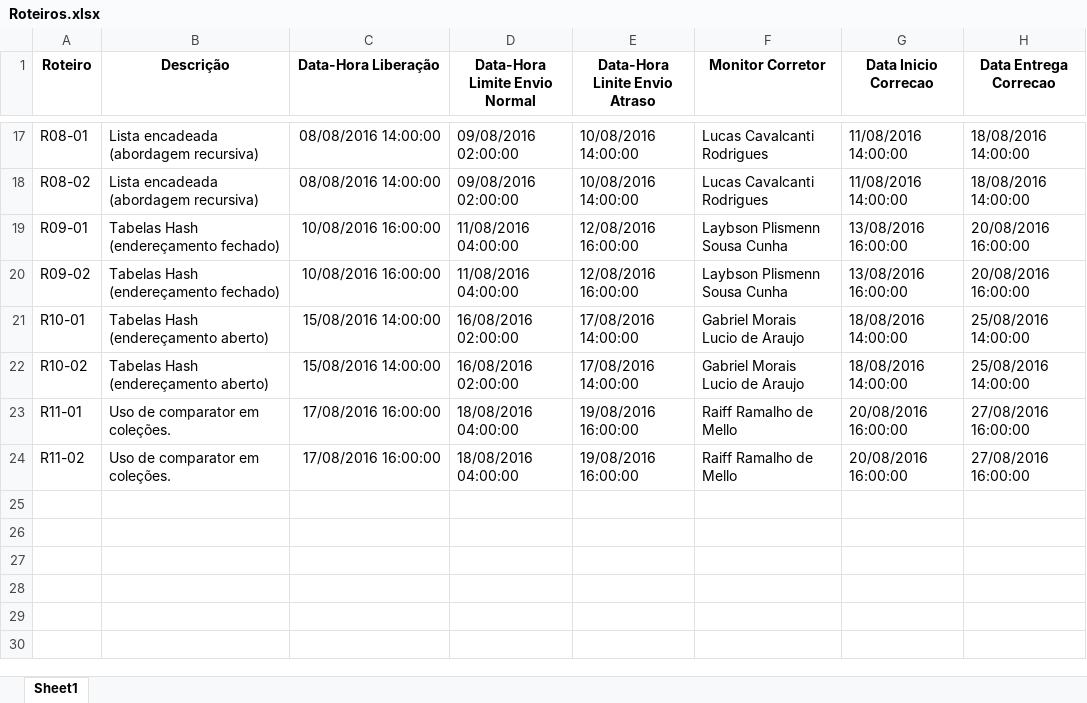
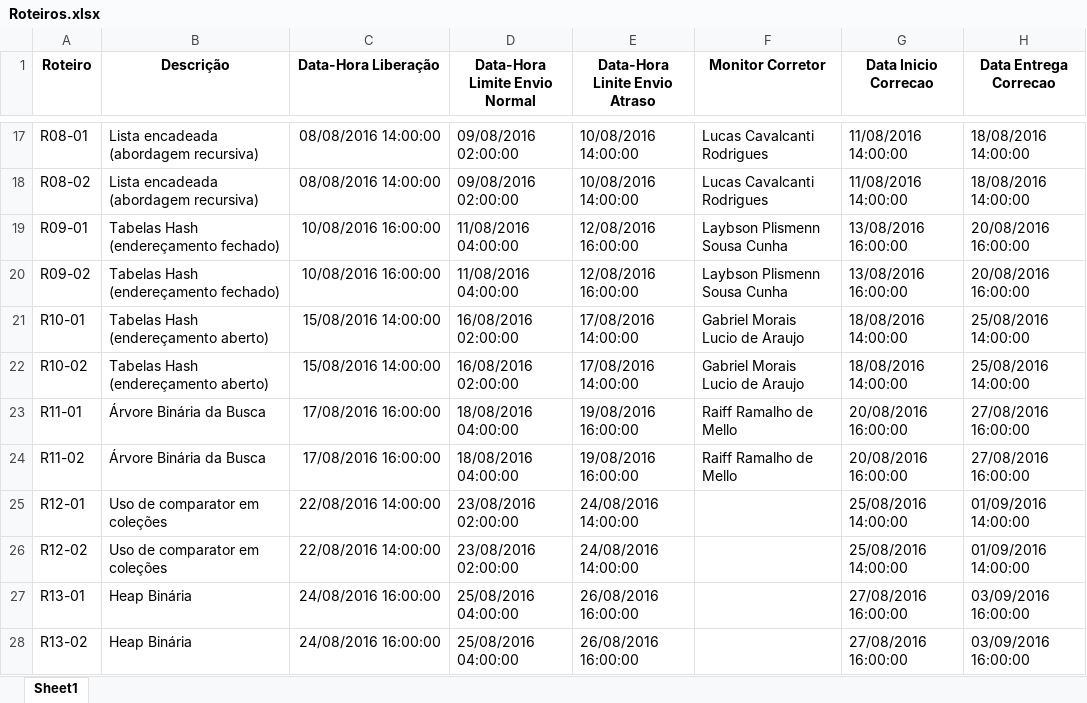
Before and after one commit to adalbertocajueiro/leda-tools, an Excel workbook: leda-submission-server/conf/Roteiros.xlsx, sheet Sheet1, drawn as a sheet; only a part is shown, gaps mark what is left out; values as stored, in another font and other column widths than the file's, no borders; charts and pictures not drawn; the diff names each change by its address in the sheet, - before the commit and + after, or states it on an @@ line.

```diff
--- a/leda-submission-server/conf/Roteiros.xlsx (sheet Sheet1)
+++ b/leda-submission-server/conf/Roteiros.xlsx (sheet Sheet1)
-B23:B24 (Descrição): Uso de comparator em coleções.
+B23:B24 (Descrição): Árvore Binária da Busca
+row 25: R12-01 | Uso de comparator em coleções | 22/08/2016 14:00:00 | 23/08/2016 02:00:00 | 24/08/2016 14:00:00 |  | 25/08/2016 14:00:00 | 01/09/2016 14:00:00
+row 26: R12-02 | Uso de comparator em coleções | 22/08/2016 14:00:00 | 23/08/2016 02:00:00 | 24/08/2016 14:00:00 |  | 25/08/2016 14:00:00 | 01/09/2016 14:00:00
+row 27: R13-01 | Heap Binária | 24/08/2016 16:00:00 | 25/08/2016 04:00:00 | 26/08/2016 16:00:00 |  | 27/08/2016 16:00:00 | 03/09/2016 16:00:00
+row 28: R13-02 | Heap Binária | 24/08/2016 16:00:00 | 25/08/2016 04:00:00 | 26/08/2016 16:00:00 |  | 27/08/2016 16:00:00 | 03/09/2016 16:00:00
```
Also changed, not shown: 7 other files.
